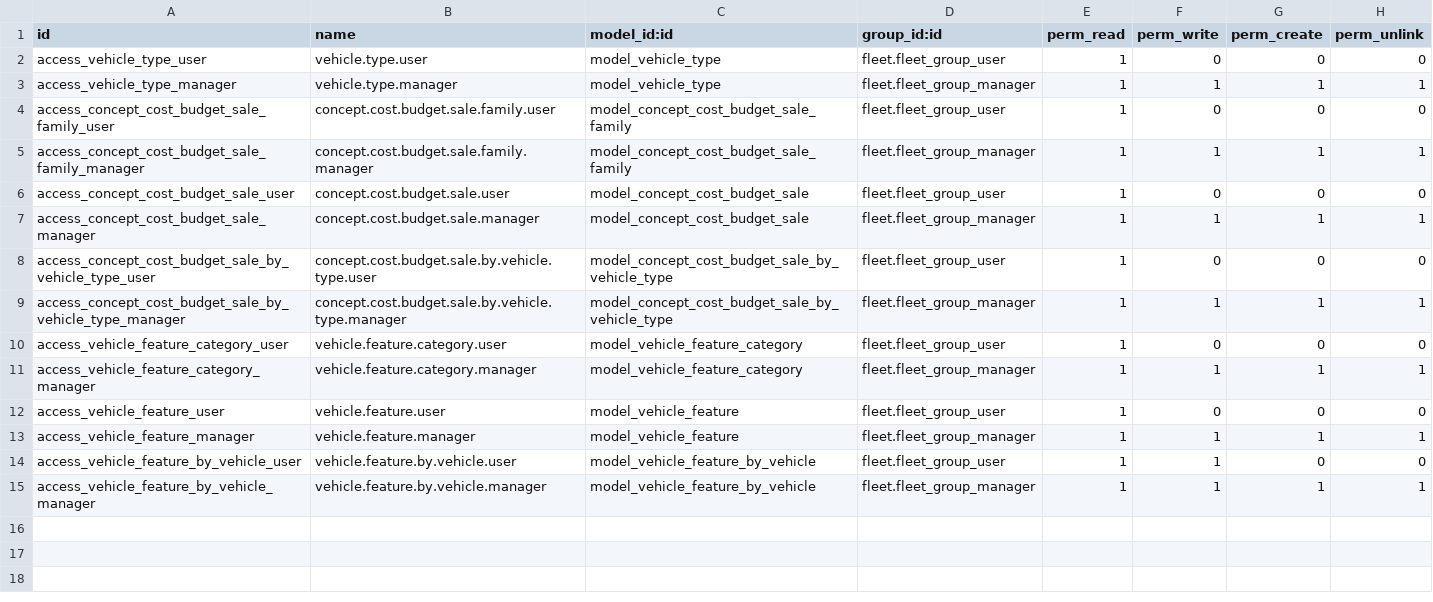
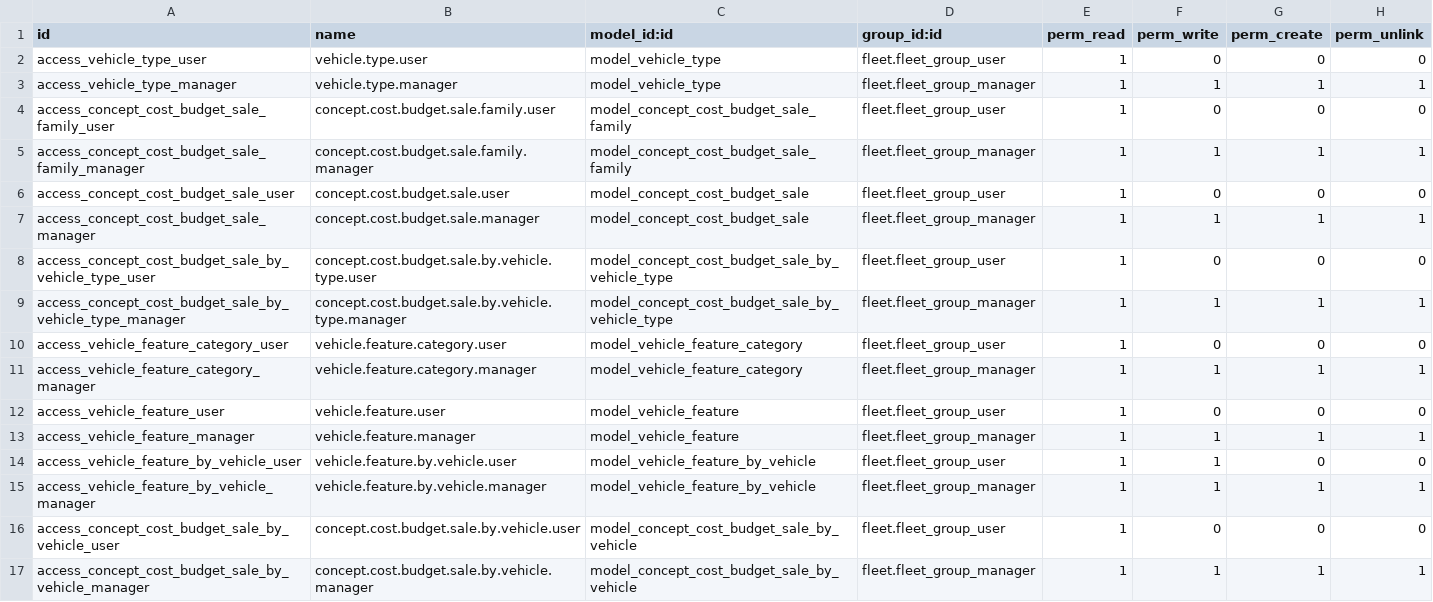
Before and after one commit to socger/odoo-18-tutorial, a CSV file: odoo/custom/src/private/socger_expand_fleet/security/ir.model.access.csv, drawn as a sheet.

Commit message:
feat: extend fleet management module with concept cost budget sale by vehicle and related views

```diff
--- a/odoo/custom/src/private/socger_expand_fleet/security/ir.model.access.csv
+++ b/odoo/custom/src/private/socger_expand_fleet/security/ir.model.access.csv
@@ -15 +15,3 @@ access_vehicle_feature_by_vehicle_user,vehicle.feature.by.vehicle.user,model_veh
 access_vehicle_feature_by_vehicle_manager,vehicle.feature.by.vehicle.manager,model_vehicle_feature_by_vehicle,fleet.fleet_group_manager,1,1,1,1
+access_concept_cost_budget_sale_by_vehicle_user,concept.cost.budget.sale.by.vehicle.user,model_concept_cost_budget_sale_by_vehicle,fleet.fleet_group_user,1,0,0,0
+access_concept_cost_budget_sale_by_vehicle_manager,concept.cost.budget.sale.by.vehicle.manager,model_concept_cost_budget_sale_by_vehicle,fleet.fleet_group_manager,1,1,1,1
```
Also changed, not shown: 18 other files.
